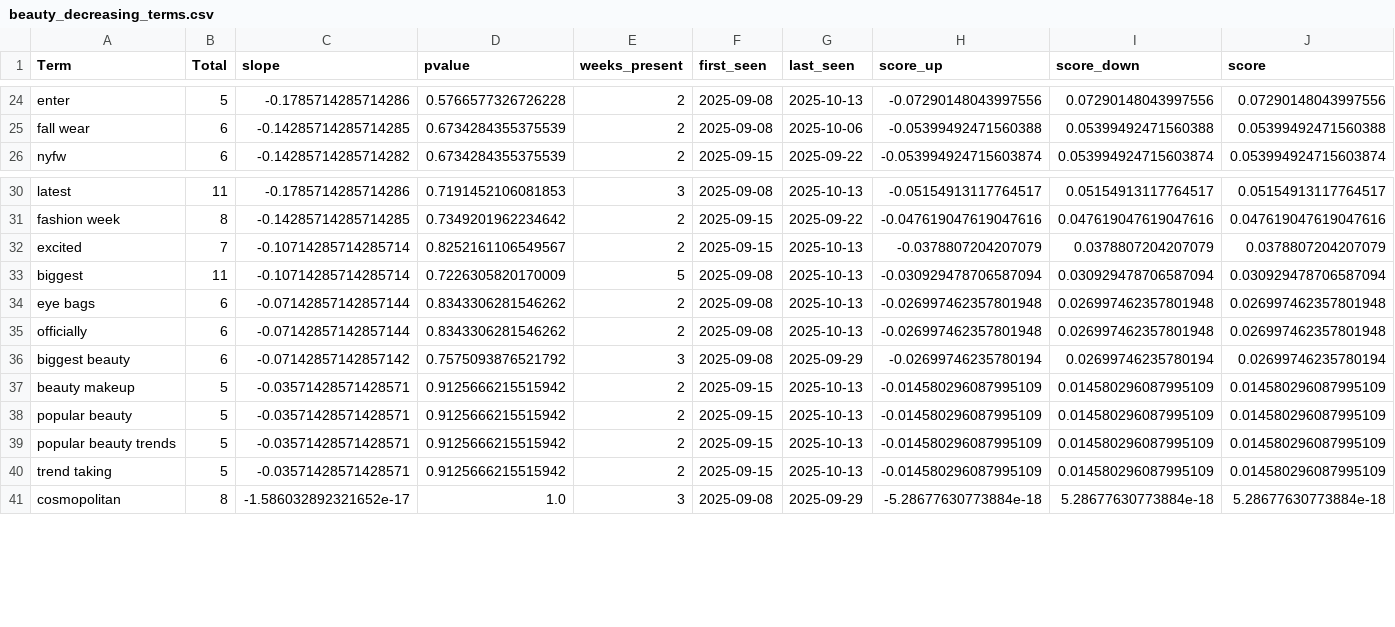
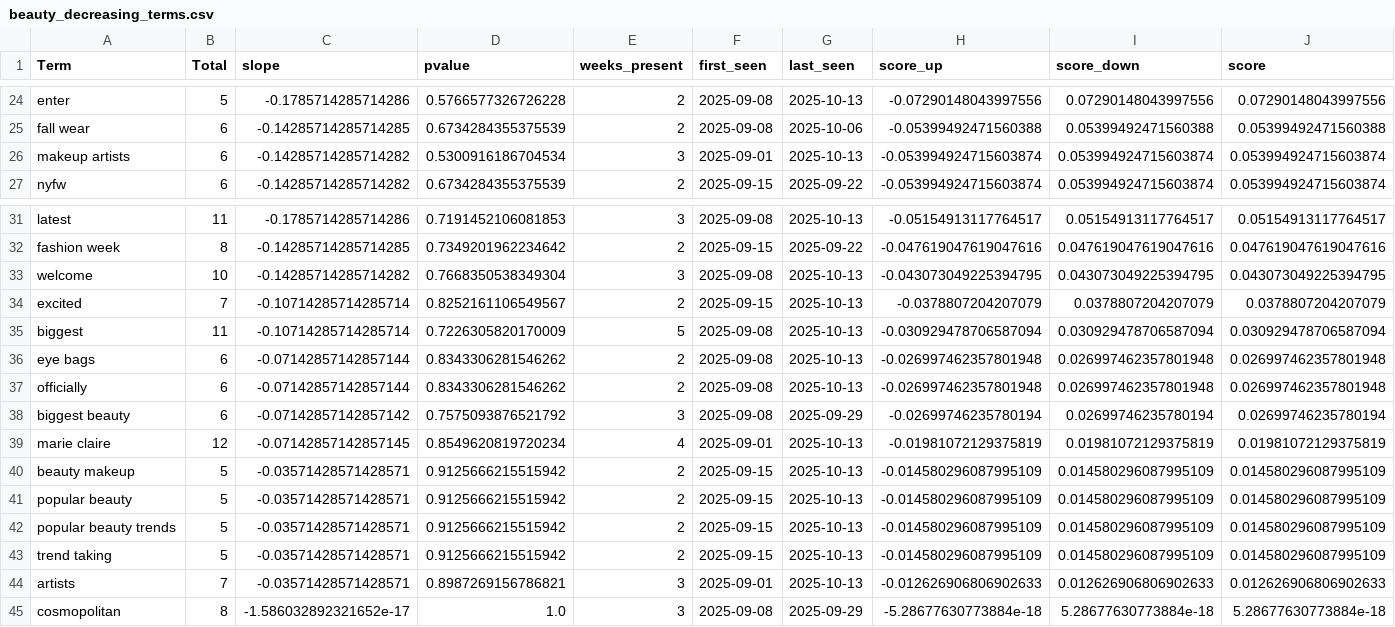
Before and after one commit to prettylittledata/prettylittledata, a CSV file: data/beauty_decreasing_terms.csv, drawn as a sheet; only a part is shown, gaps mark what is left out; the diff names each change by its address in the sheet, - before the commit and + after, or states it on an @@ line.

```diff
--- a/data/beauty_decreasing_terms.csv
+++ b/data/beauty_decreasing_terms.csv
+row 26: makeup artists | 6 | -0.14285714285714282 | 0.5300916186704534 | 3 | 2025-09-01 | 2025-10-13 | -0.053994924715603874 | 0.053994924715603874 | 0.053994924715603874
+row 33: welcome | 10 | -0.14285714285714282 | 0.7668350538349304 | 3 | 2025-09-08 | 2025-10-13 | -0.043073049225394795 | 0.043073049225394795 | 0.043073049225394795
+row 39: marie claire | 12 | -0.07142857142857145 | 0.8549620819720234 | 4 | 2025-09-01 | 2025-10-13 | -0.01981072129375819 | 0.01981072129375819 | 0.01981072129375819
+row 44: artists | 7 | -0.03571428571428571 | 0.8987269156786821 | 3 | 2025-09-01 | 2025-10-13 | -0.012626906806902633 | 0.012626906806902633 | 0.012626906806902633
```
Also changed, not shown: data/beauty_increasing_terms.csv, data/beauty_new_terms.csv, 4 other files.
